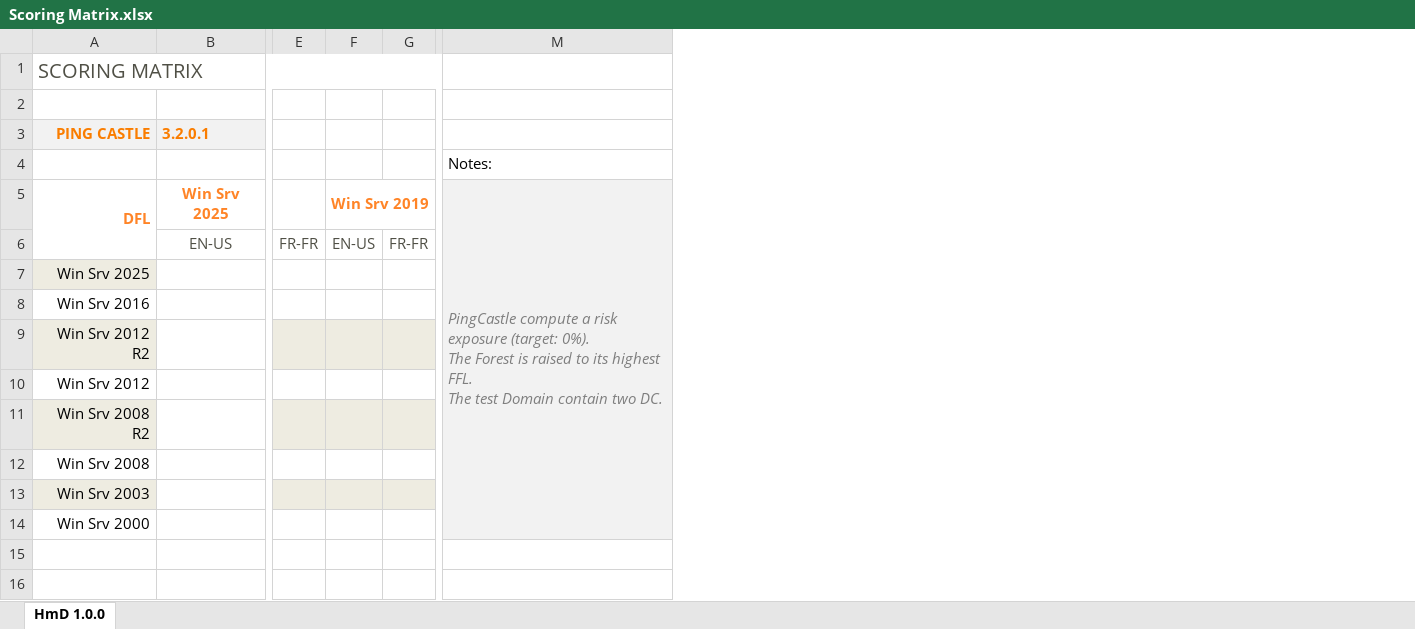
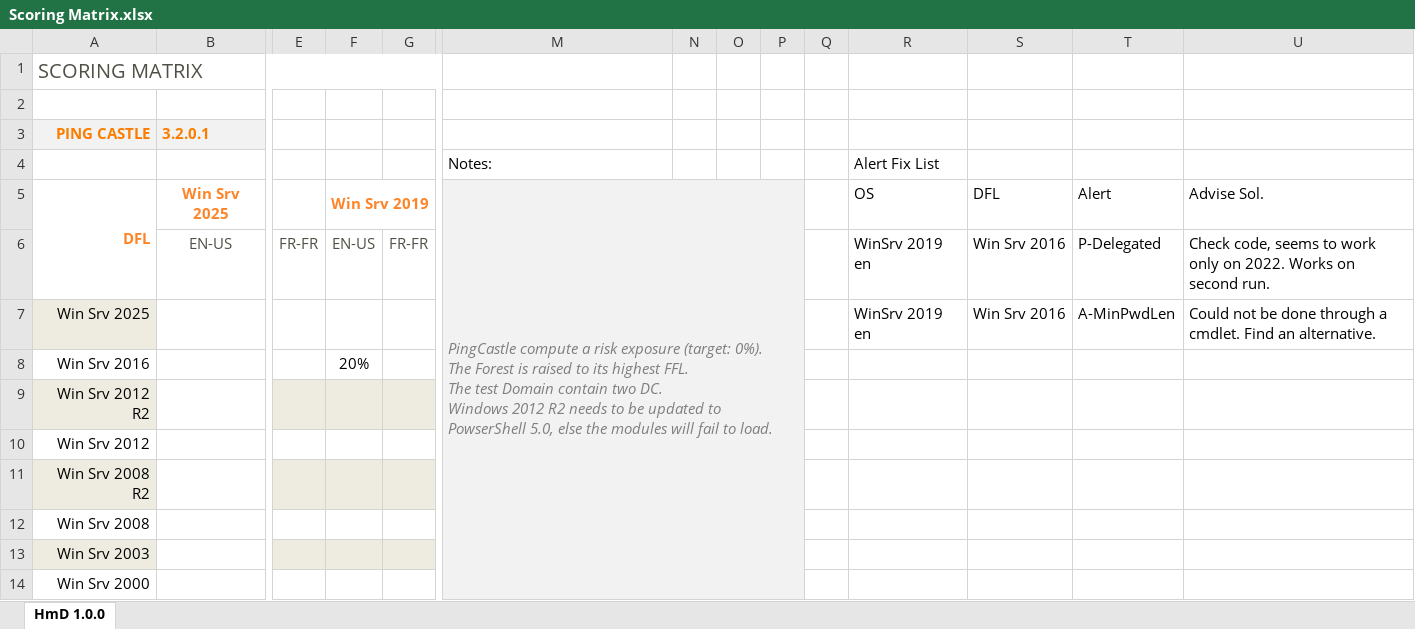
Before and after one commit to LoicVeirman/Hello-My-Dir, an Excel workbook: _ToDo/Scoring Matrix.xlsx, sheet HmD 1.0.0, drawn as a sheet; only a part is shown, gaps mark what is left out; values as stored, in another font and other column widths than the file's, no borders; table styles not drawn; ↵ is a line break in a cell; the diff names each change by its address in the sheet, - before the commit and + after, or states it on an @@ line.

```diff
--- a/_ToDo/Scoring Matrix.xlsx (sheet HmD 1.0.0)
+++ b/_ToDo/Scoring Matrix.xlsx (sheet HmD 1.0.0)
+column N, empty
+column O, empty
+column P, empty
+column Q, empty
+column R, rows 4-7: Alert Fix List | OS | WinSrv 2019 en | WinSrv 2019 en
+column S, rows 5-7: DFL | Win Srv 2016 | Win Srv 2016
+column T, rows 5-7: Alert | P-Delegated | A-MinPwdLen
+column U, rows 5-7: Advise Sol. | Check code, seems to work only on 2022. Works on second run. | Could not be done through a cmdlet. Find an alternative.
-M5: …two DC.
+M5: …two DC. ↵ Windows 2012 R2 needs to be updated to PowserShell 5.0, else the modules will fail to load.
-F8: (empty)
+F8: 20%
```
Also changed, not shown: 1 other file.
